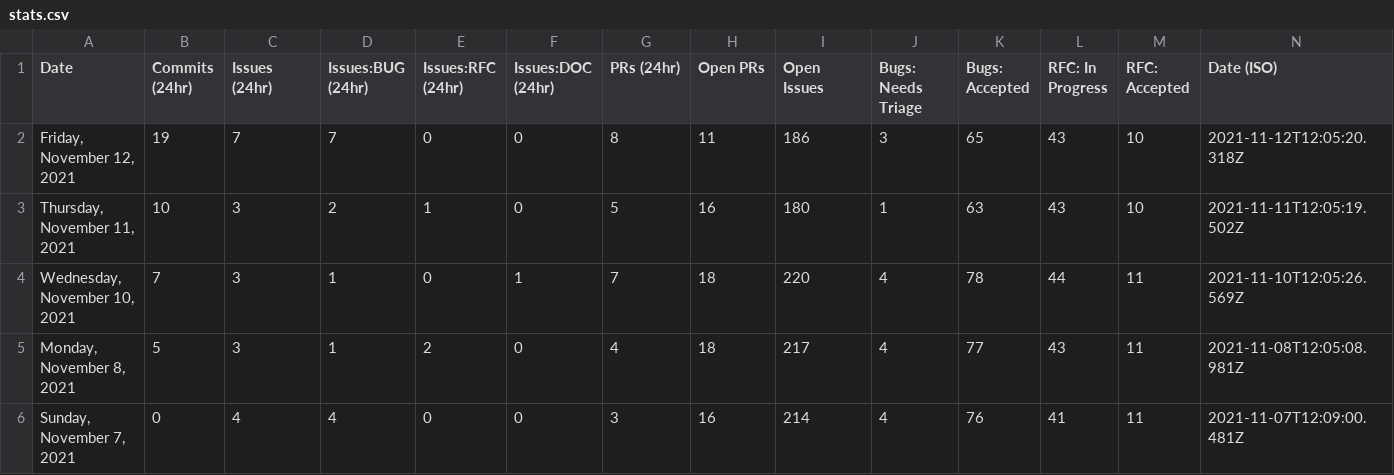
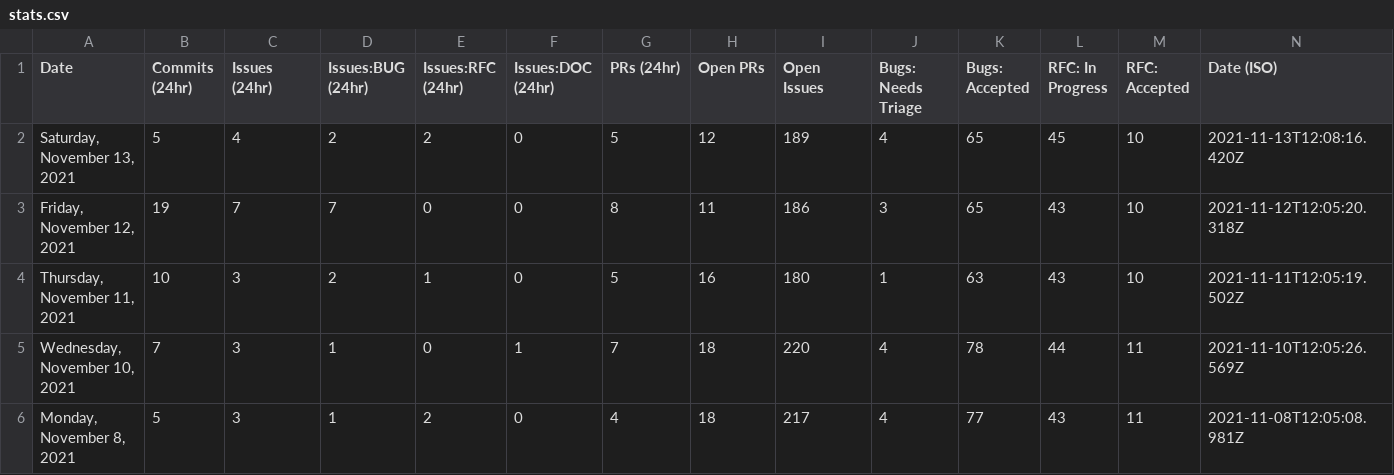
Before and after one commit to Goldfarbof/astro, a CSV file: scripts/stats/stats.csv, drawn as a sheet; only a part is shown; the shorter side is filled out with more unchanged rows; the diff names each change by its address in the sheet, - before the commit and + after, or states it on an @@ line.

```diff
--- a/scripts/stats/stats.csv
+++ b/scripts/stats/stats.csv
+row 2: Saturday, November 13, 2021 | 5 | 4 | 2 | 2 | 0 | 5 | 12 | 189 | 4 | 65 | 45 | 10 | 2021-11-13T12:08:16.420Z
```
